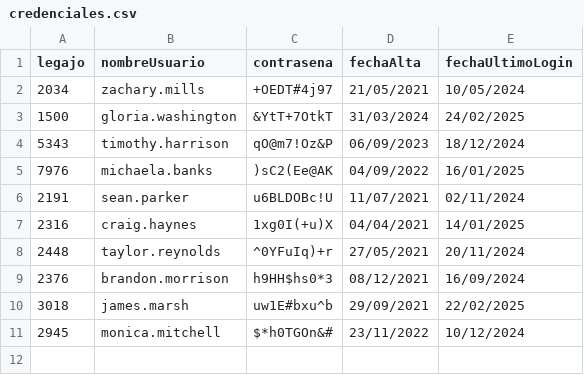
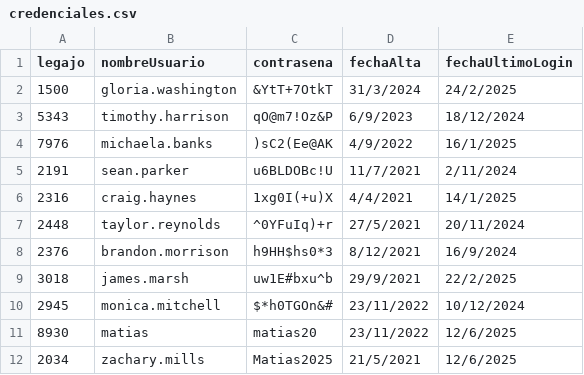
Before and after one commit to sebas663/cai-TPIntegradorCorto, a CSV file: TemplateTPCorto/Persistencia/DataBase/Tablas/credenciales.csv, drawn as a sheet.

```diff
--- a/TemplateTPCorto/Persistencia/DataBase/Tablas/credenciales.csv
+++ b/TemplateTPCorto/Persistencia/DataBase/Tablas/credenciales.csv
@@ -1,11 +1,12 @@
 legajo;nombreUsuario;contrasena;fechaAlta;fechaUltimoLogin
-2034;zachary.mills;+OEDT#4j97;21/05/2021;10/05/2024
-1500;gloria.washington;&YtT+7OtkT;31/03/2024;24/02/2025
-5343;timothy.harrison;qO@m7!Oz&P;06/09/2023;18/12/2024
-7976;michaela.banks;)sC2(Ee@AK;04/09/2022;16/01/2025
-2191;sean.parker;u6BLDOBc!U;11/07/2021;02/11/2024
-2316;craig.haynes;1xg0I(+u)X;04/04/2021;14/01/2025
-2448;taylor.reynolds;^0YFuIq)+r;27/05/2021;20/11/2024
-2376;brandon.morrison;h9HH$hs0*3;08/12/2021;16/09/2024
-3018;james.marsh;uw1E#bxu^b;29/09/2021;22/02/2025
+1500;gloria.washington;&YtT+7OtkT;31/3/2024;24/2/2025
+5343;timothy.harrison;qO@m7!Oz&P;6/9/2023;18/12/2024
+7976;michaela.banks;)sC2(Ee@AK;4/9/2022;16/1/2025
+2191;sean.parker;u6BLDOBc!U;11/7/2021;2/11/2024
+2316;craig.haynes;1xg0I(+u)X;4/4/2021;14/1/2025
+2448;taylor.reynolds;^0YFuIq)+r;27/5/2021;20/11/2024
+2376;brandon.morrison;h9HH$hs0*3;8/12/2021;16/9/2024
+3018;james.marsh;uw1E#bxu^b;29/9/2021;22/2/2025
 2945;monica.mitchell;$*h0TGOn&#;23/11/2022;10/12/2024
+8930;matias;matias20;23/11/2022;12/6/2025
+2034;zachary.mills;Matias2025;21/5/2021;12/6/2025
```
Also changed, not shown: 8 other files.
